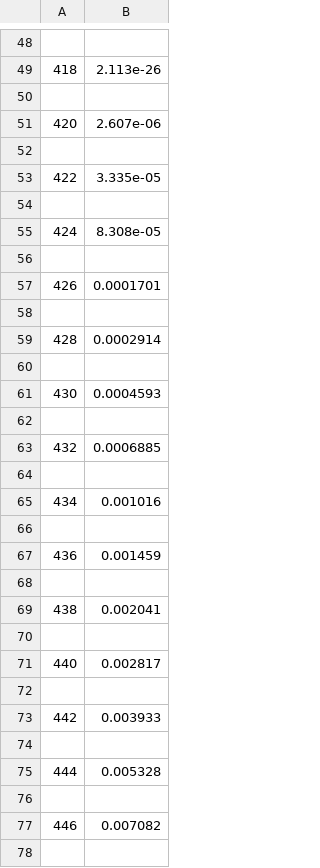
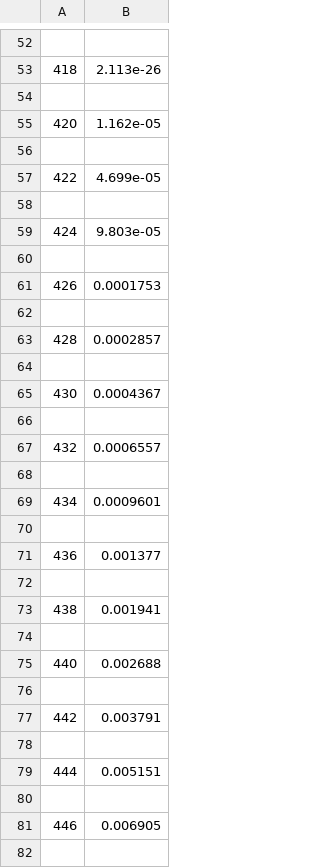
Before and after one commit to benjaminherb/LED-Wall-Calibration, a CSV file: measurements/MEASUREMENT_LED_WALL_BLUE.csv, drawn as a sheet; only a part is shown, gaps mark what is left out; addresses are those after the commit; the diff covers the shown part only; the diff names each change by its address in the sheet, - before the commit and + after, or states it on an @@ line.

```diff
--- a/measurements/MEASUREMENT_LED_WALL_BLUE.csv
+++ b/measurements/MEASUREMENT_LED_WALL_BLUE.csv
-B55: 2.607e-06
+B55: 1.162e-05
-B57: 3.335e-05
+B57: 4.699e-05
-B59: 8.308e-05
+B59: 9.803e-05
-B61: 0.0001701
+B61: 0.0001753
-B63: 0.0002914
+B63: 0.0002857
-B65: 0.0004593
+B65: 0.0004367
-B67: 0.0006885
+B67: 0.0006557
-B69: 0.001016
+B69: 0.0009601
-B71: 0.001459
+B71: 0.001377
-B73: 0.002041
+B73: 0.001941
-B75: 0.002817
+B75: 0.002688
-B77: 0.003933
+B77: 0.003791
-B79: 0.005328
+B79: 0.005151
-B81: 0.007082
+B81: 0.006905
```
Also changed, not shown: 4 added rows and 59 edited cells elsewhere in this file, measurements/MEASUREMENT_LED_WALL_GREEN.csv, measurements/MEASUREMENT_LED_WALL_RED.csv, 1 other file.
